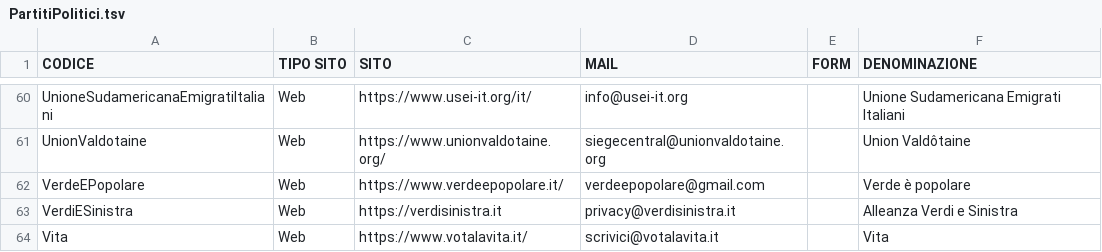
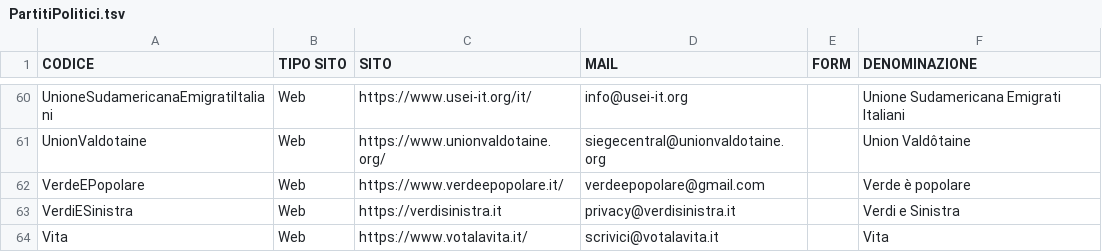
Before and after one commit to darkrei08/monitorapa, a TSV file: datasets/PartitiPolitici.tsv, drawn as a sheet; only a part is shown, gaps mark what is left out.

Commit message:
PartitiPolitici.tsv: fix name

```diff
--- a/datasets/PartitiPolitici.tsv
+++ b/datasets/PartitiPolitici.tsv
@@ -62,3 +62,3 @@ UnionValdotaine	Web	https://www.unionvaldotaine.org/	siegecentral@unionvaldotain
 VerdeEPopolare	Web	https://www.verdeepopolare.it/	verdeepopolare@gmail.com		Verde è popolare
-VerdiESinistra	Web	https://verdisinistra.it	privacy@verdisinistra.it 		Alleanza Verdi e Sinistra
+VerdiESinistra	Web	https://verdisinistra.it	privacy@verdisinistra.it 		Verdi e Sinistra
 Vita	Web	https://www.votalavita.it/	scrivici@votalavita.it		Vita
```
